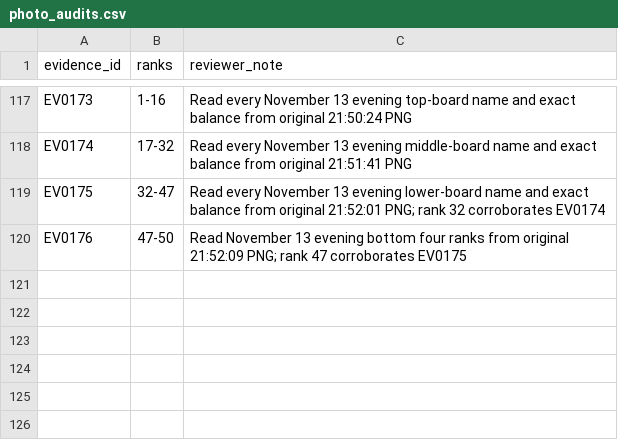
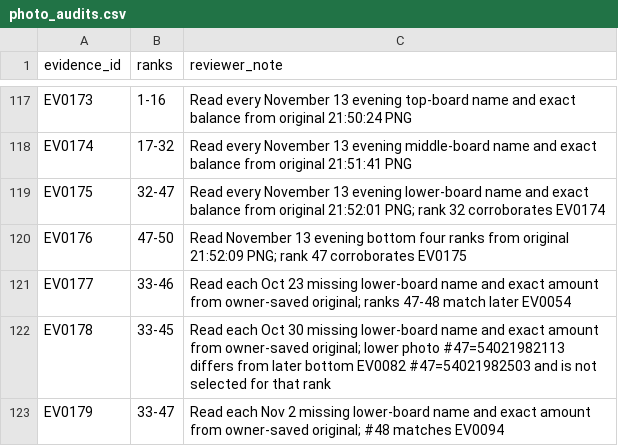
Before and after one commit to nitwi/fisch-money-leaderboard, a CSV file: data/photo_audits.csv, drawn as a sheet; only a part is shown, gaps mark what is left out; the diff names each change by its address in the sheet, - before the commit and + after, or states it on an @@ line.

```diff
--- a/data/photo_audits.csv
+++ b/data/photo_audits.csv
+row 121: EV0177 | 33-46 | Read each Oct 23 missing lower-board name and exact amount from owner-saved original; ranks 47-48 match later EV0054
+row 122: EV0178 | 33-45 | Read each Oct 30 missing lower-board name and exact amount from owner-saved original; lower photo #47=54021982113 differs from later bottom EV0082 #47=54021982503 and is not selected for that rank
+row 123: EV0179 | 33-47 | Read each Nov 2 missing lower-board name and exact amount from owner-saved original; #48 matches EV0094
```
Also changed, not shown: data/photo_corrections.csv, data/photo_verified.csv, 11 other files.
